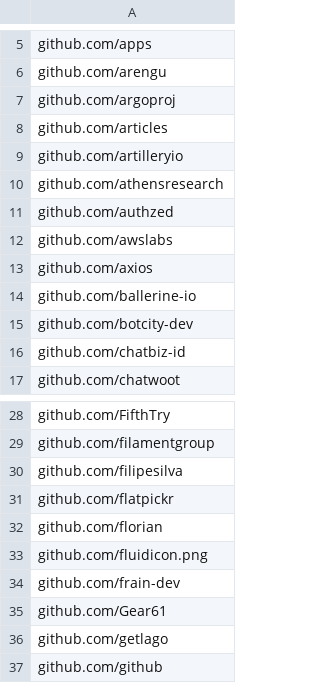
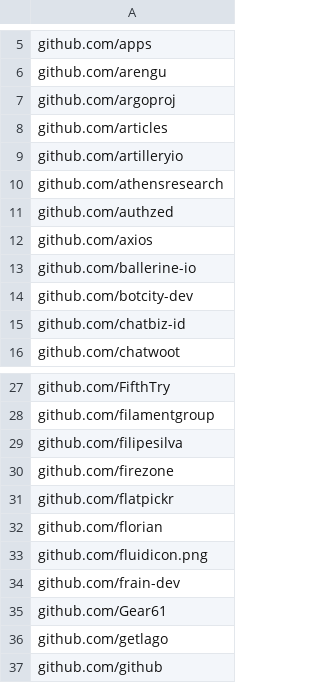
Before and after one commit to voscarmv/ycombinator_githubs, a CSV file: 02_orgs.csv, drawn as a sheet; only a part is shown, gaps mark what is left out; removed rows and columns are numbered as before the commit, all else as after; the diff names each change by its address in the sheet, - before the commit and + after, or states it on an @@ line.

```diff
--- a/02_orgs.csv
+++ b/02_orgs.csv
-row 12: github.com/awslabs
+row 30: github.com/firezone
```
Also changed, not shown: 01_companies_githubs.csv, 03_repos.csv, 3 other files.
